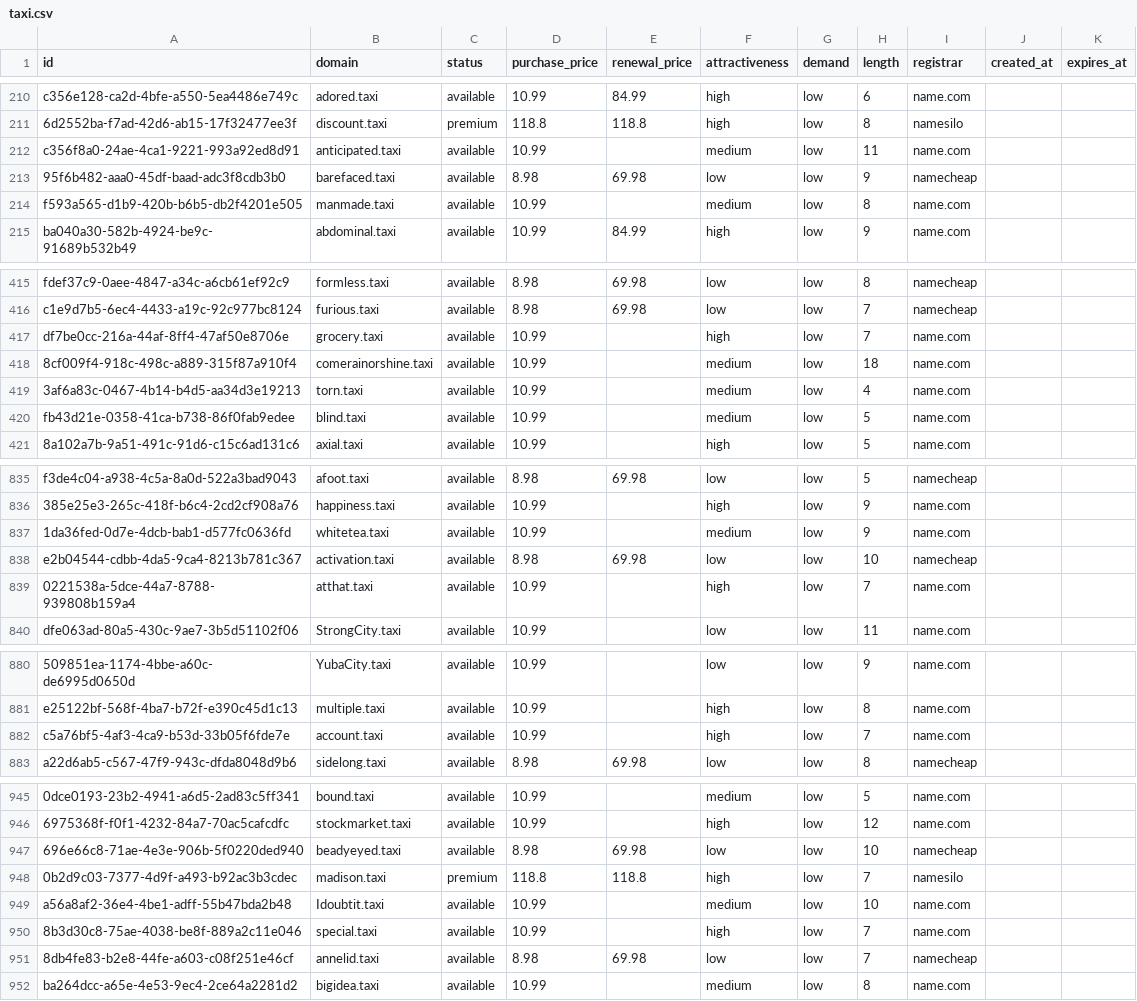
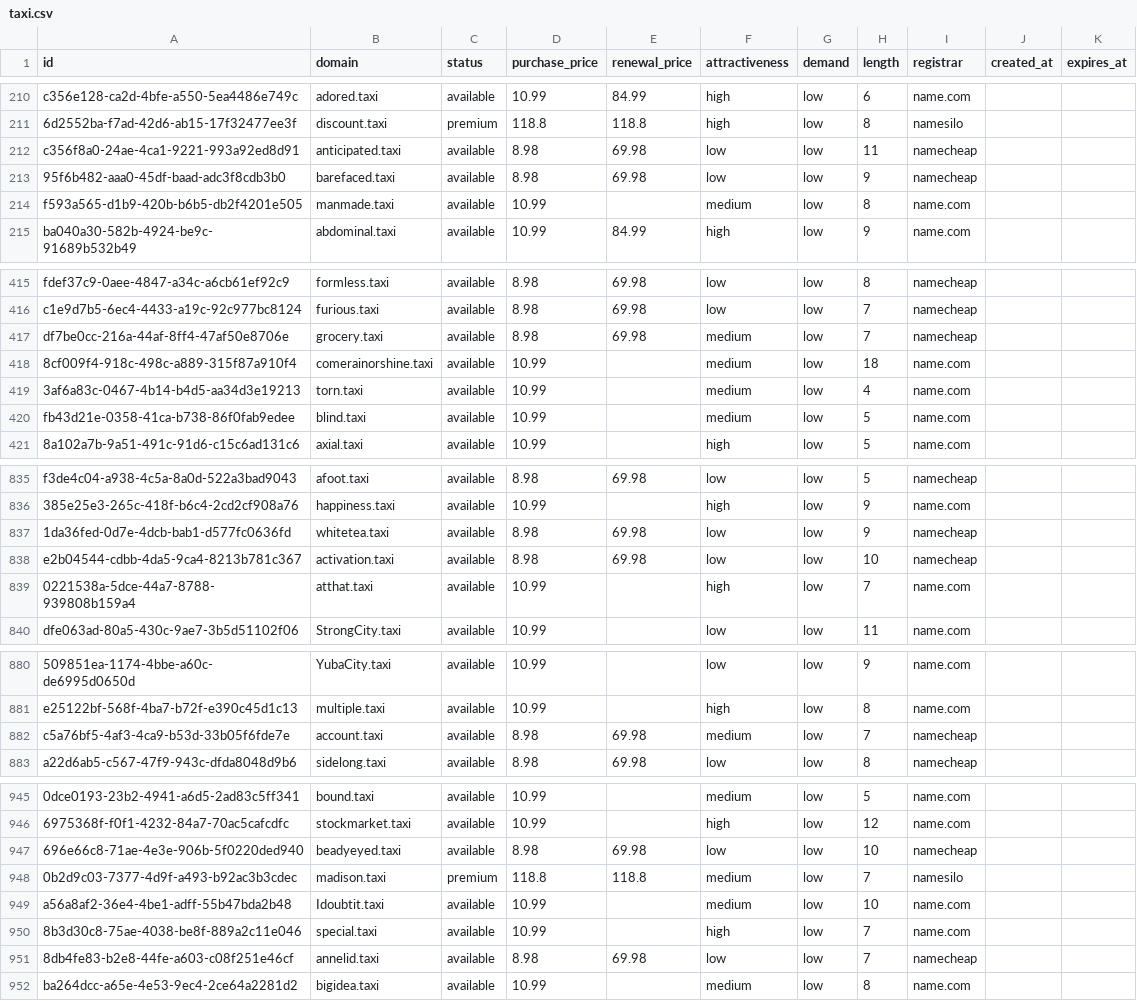
Before and after one commit to UniqueDomains/taxi-oneword-domains, a CSV file: taxi.csv, drawn as a sheet; only a part is shown, gaps mark what is left out; the diff names each change by its address in the sheet, - before the commit and + after, or states it on an @@ line.

Commit message:
Domains update

```diff
--- a/taxi.csv
+++ b/taxi.csv
-D212 (purchase_price): 10.99
+D212 (purchase_price): 8.98
-E212 (renewal_price): (empty)
+E212 (renewal_price): 69.98
-F212 (attractiveness): medium
+F212 (attractiveness): low
-I212 (registrar): name.com
+I212 (registrar): namecheap
-D417 (purchase_price): 10.99
+D417 (purchase_price): 8.98
-E417 (renewal_price): (empty)
+E417 (renewal_price): 69.98
-F417 (attractiveness): high
+F417 (attractiveness): medium
-I417 (registrar): name.com
+I417 (registrar): namecheap
-D837 (purchase_price): 10.99
+D837 (purchase_price): 8.98
-E837 (renewal_price): (empty)
+E837 (renewal_price): 69.98
-F837 (attractiveness): medium
+F837 (attractiveness): low
-I837 (registrar): name.com
+I837 (registrar): namecheap
-D882 (purchase_price): 10.99
+D882 (purchase_price): 8.98
-E882 (renewal_price): (empty)
+E882 (renewal_price): 69.98
-F882 (attractiveness): high
+F882 (attractiveness): medium
-I882 (registrar): name.com
+I882 (registrar): namecheap
-F948 (attractiveness): high
+F948 (attractiveness): medium
```
Also changed, not shown: 4 other files.
